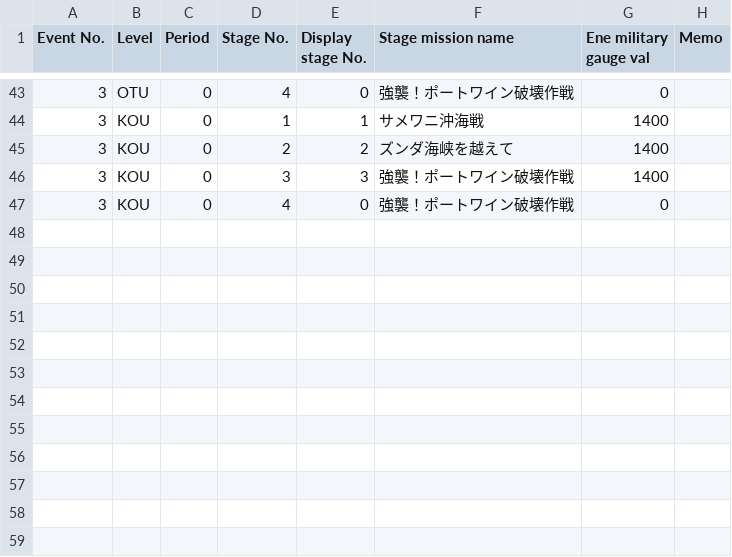
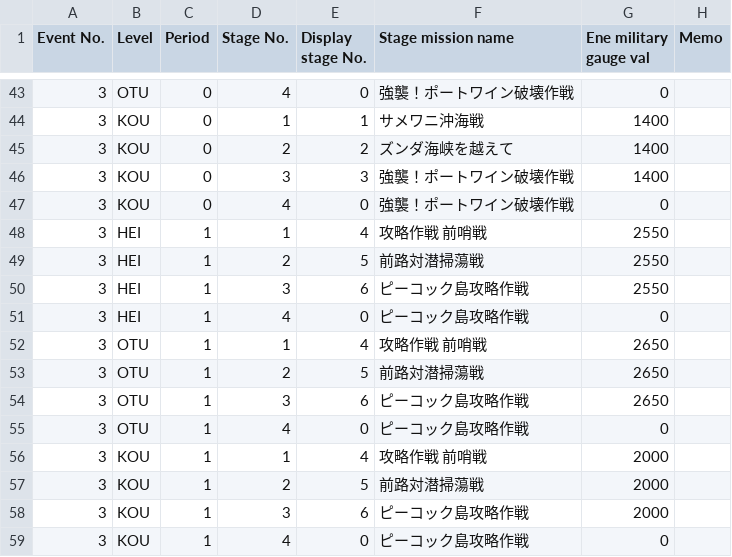
Before and after one commit to muziyoshiz/admiral_stats, a CSV file: db/seeds/event_stage_masters.utf8.csv, drawn as a sheet; only a part is shown, gaps mark what is left out.

```diff
--- a/db/seeds/event_stage_masters.utf8.csv
+++ b/db/seeds/event_stage_masters.utf8.csv
@@ -47 +47,13 @@ Event No.,Level,Period,Stage No.,Display stage No.,Stage mission name,Ene milita
 3,KOU,0,4,0,強襲！ポートワイン破壊作戦,0,
+3,HEI,1,1,4,攻略作戦 前哨戦,2550,
+3,HEI,1,2,5,前路対潜掃蕩戦,2550,
+3,HEI,1,3,6,ピーコック島攻略作戦,2550,
+3,HEI,1,4,0,ピーコック島攻略作戦,0,
+3,OTU,1,1,4,攻略作戦 前哨戦,2650,
+3,OTU,1,2,5,前路対潜掃蕩戦,2650,
+3,OTU,1,3,6,ピーコック島攻略作戦,2650,
+3,OTU,1,4,0,ピーコック島攻略作戦,0,
+3,KOU,1,1,4,攻略作戦 前哨戦,2000,
+3,KOU,1,2,5,前路対潜掃蕩戦,2000,
+3,KOU,1,3,6,ピーコック島攻略作戦,2000,
+3,KOU,1,4,0,ピーコック島攻略作戦,0,
```
Also changed, not shown: db/seeds/event_stage_masters.csv.
